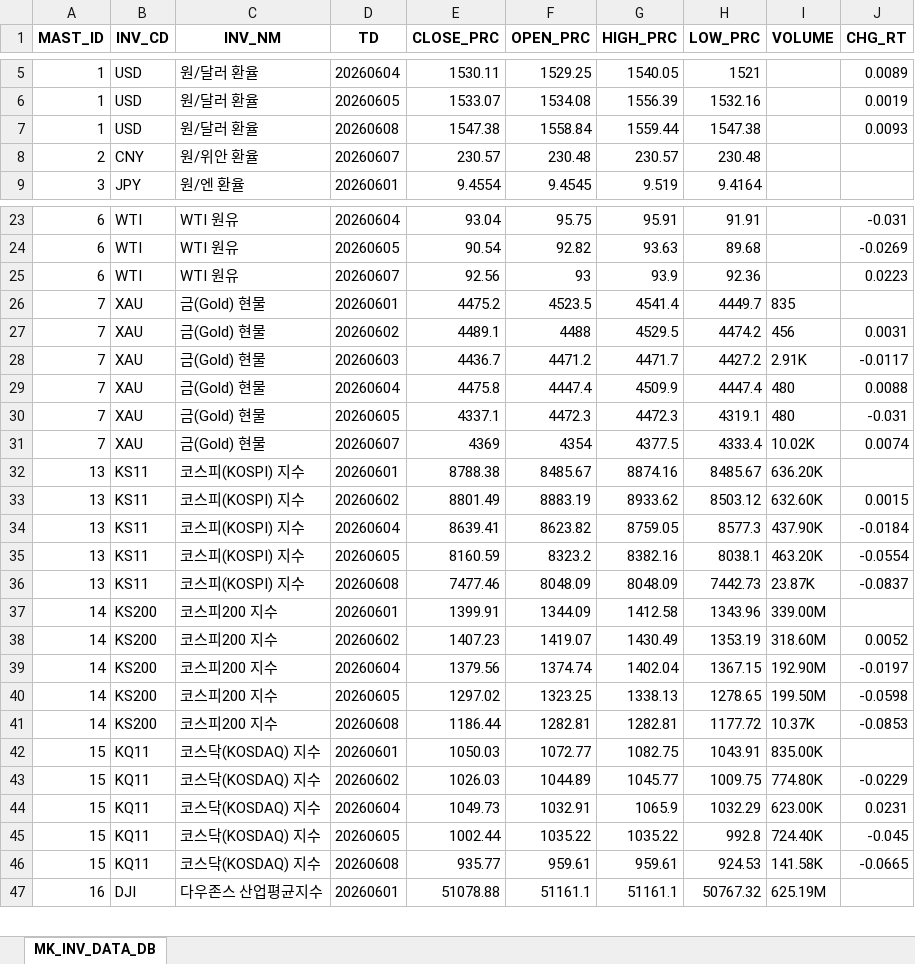
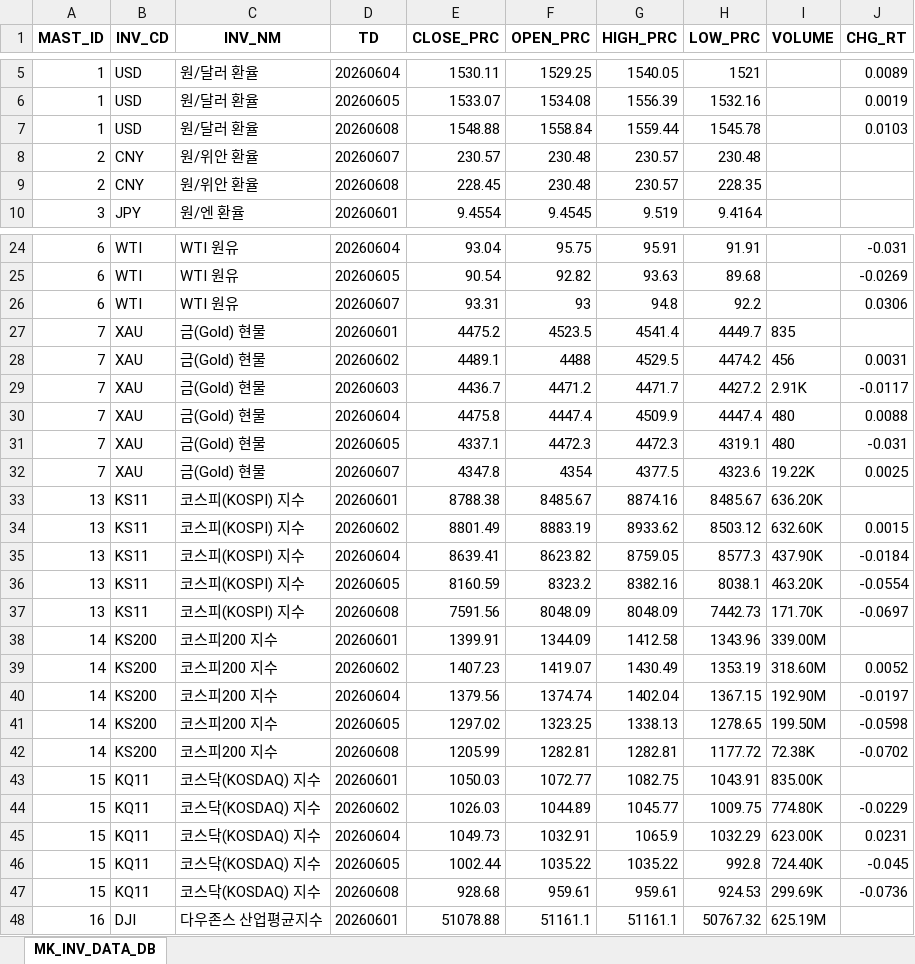
Before and after one commit to chsbjh-ops/mk-inv-ingest, an Excel workbook: data/mk_inv_data_master.xlsx, sheet MK_INV_DATA_DB, drawn as a sheet; only a part is shown, gaps mark what is left out; values as stored, in another font and other column widths than the file's, no borders; addresses are those after the commit; the diff covers the shown part only; the diff names each change by its address in the sheet, - before the commit and + after, or states it on an @@ line.

```diff
--- a/data/mk_inv_data_master.xlsx (sheet MK_INV_DATA_DB)
+++ b/data/mk_inv_data_master.xlsx (sheet MK_INV_DATA_DB)
-E7 (CLOSE_PRC): 1547.38
+E7 (CLOSE_PRC): 1548.88
-H7 (LOW_PRC): 1547.38
+H7 (LOW_PRC): 1545.78
-J7 (CHG_RT): 0.0093
+J7 (CHG_RT): 0.0103
+row 9: 2 | CNY | 원/위안 환율 | 20260608 | 228.45 | 230.48 | 230.57 | 228.35
-E26 (CLOSE_PRC): 92.56
+E26 (CLOSE_PRC): 93.31
-G26 (HIGH_PRC): 93.9
+G26 (HIGH_PRC): 94.8
-H26 (LOW_PRC): 92.36
+H26 (LOW_PRC): 92.2
-J26 (CHG_RT): 0.0223
+J26 (CHG_RT): 0.0306
-E32 (CLOSE_PRC): 4369
+E32 (CLOSE_PRC): 4347.8
-H32 (LOW_PRC): 4333.4
+H32 (LOW_PRC): 4323.6
-I32 (VOLUME): 10.02K
+I32 (VOLUME): 19.22K
-J32 (CHG_RT): 0.0074
+J32 (CHG_RT): 0.0025
-E37 (CLOSE_PRC): 7477.46
+E37 (CLOSE_PRC): 7591.56
-I37 (VOLUME): 23.87K
+I37 (VOLUME): 171.70K
-J37 (CHG_RT): -0.0837
+J37 (CHG_RT): -0.0697
-E42 (CLOSE_PRC): 1186.44
+E42 (CLOSE_PRC): 1205.99
-I42 (VOLUME): 10.37K
+I42 (VOLUME): 72.38K
-J42 (CHG_RT): -0.0853
+J42 (CHG_RT): -0.0702
-E47 (CLOSE_PRC): 935.77
+E47 (CLOSE_PRC): 928.68
-I47 (VOLUME): 141.58K
+I47 (VOLUME): 299.69K
-J47 (CHG_RT): -0.0665
+J47 (CHG_RT): -0.0736
```
Also changed, not shown: 3 edited cells elsewhere in this sheet, data/MK_INV_DATA_20260608.xlsx, 2 other files.
